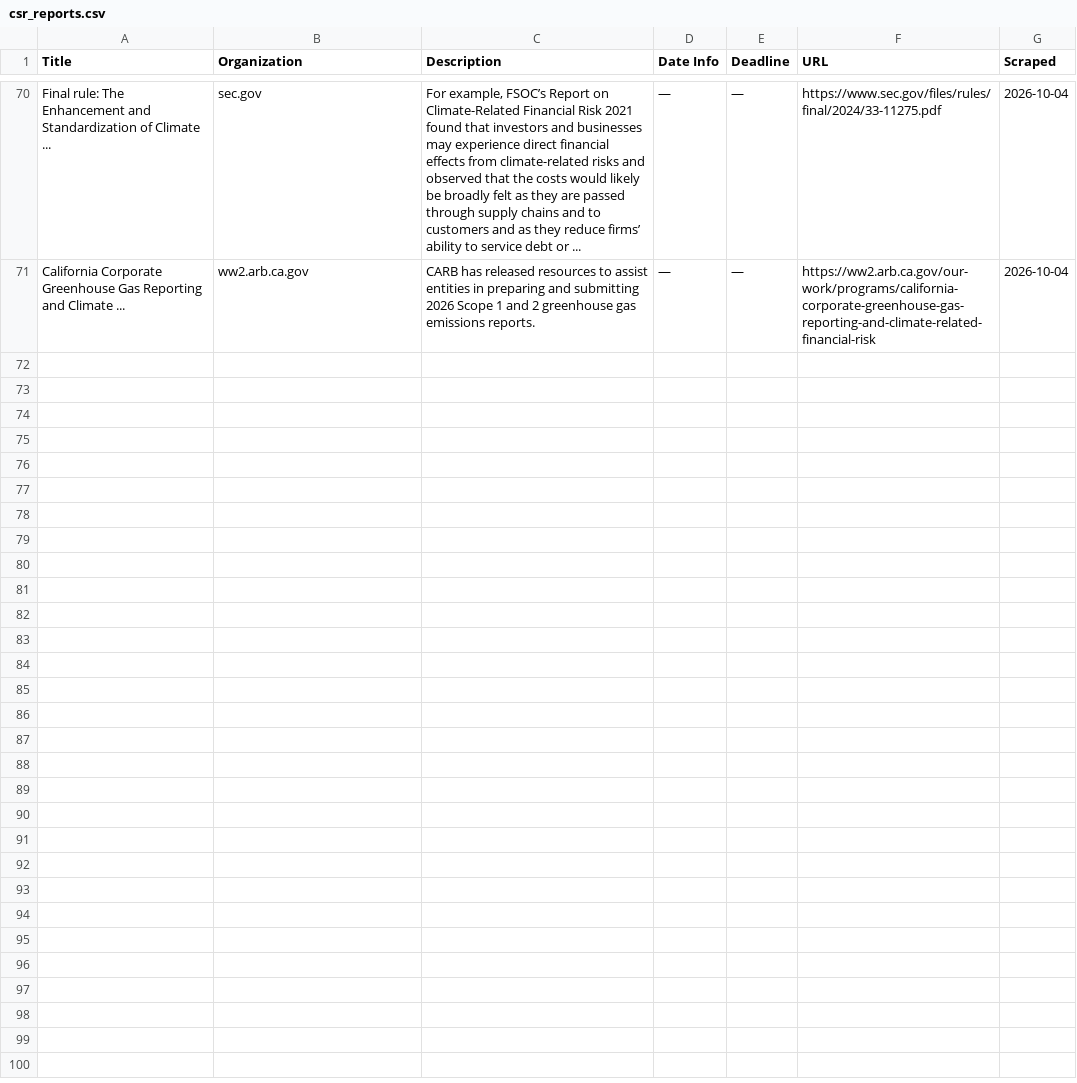
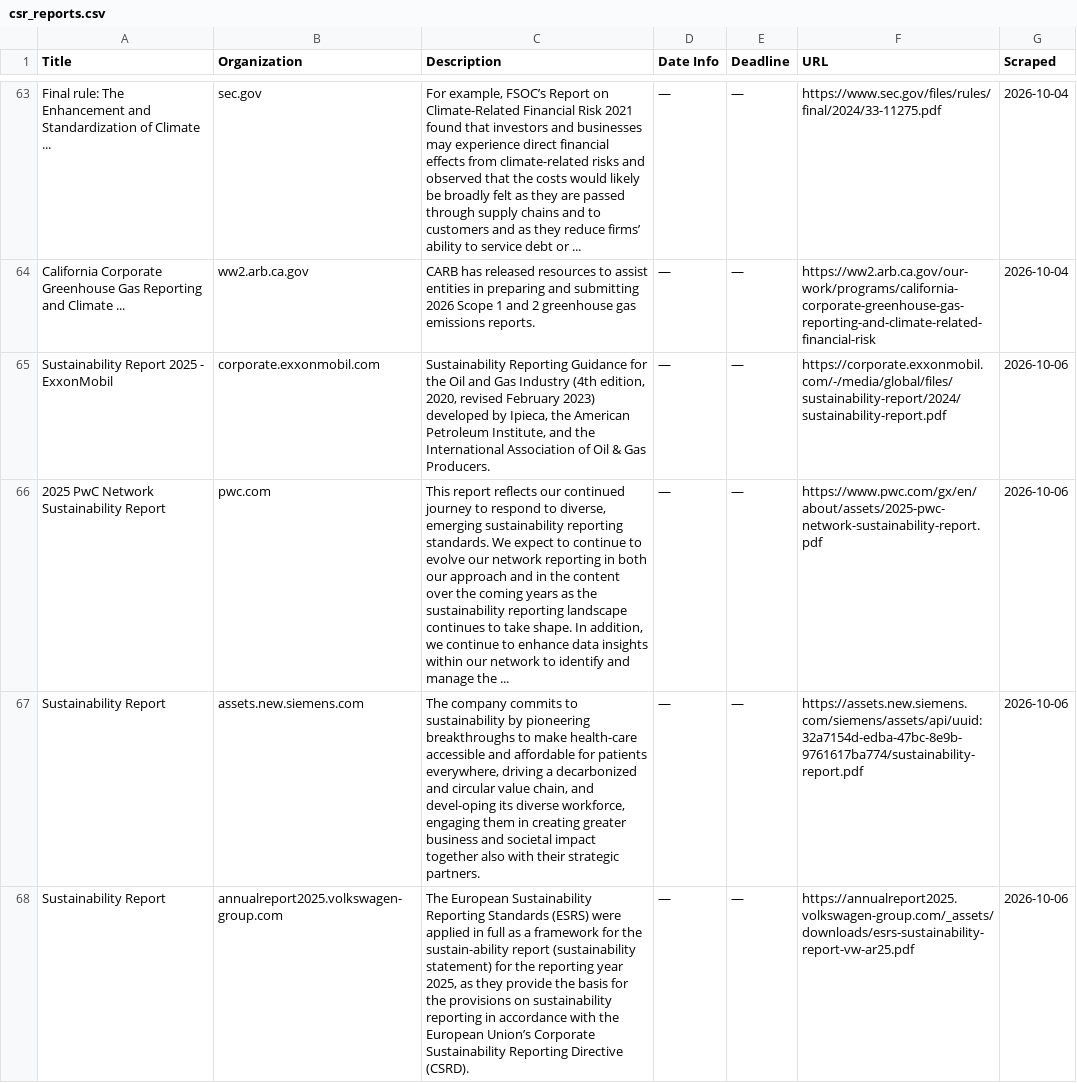
Before and after one commit to columbia-consulting/climate-cardinals-newsletter, a CSV file: weekly_data/csr_reports.csv, drawn as a sheet; only a part is shown, gaps mark what is left out; the diff covers the shown part only; the diff names each change by its address in the sheet, - before the commit and + after, or states it on an @@ line.

```diff
--- a/weekly_data/csr_reports.csv
+++ b/weekly_data/csr_reports.csv
+row 65: Sustainability Report 2025 - ExxonMobil | corporate.exxonmobil.com | Sustainability Reporting Guidance for the Oil and Gas Industry (4th edition, 2020, revised February 2023) developed by Ipieca, the American Petroleum Institute, and the International Association of Oil & Gas Producers. | — | — | https://corporate.exxonmobil.com/-/media/global/files/sustainability-report/2024/sustainability-report.pdf | 2026-10-06
+row 66: 2025 PwC Network Sustainability Report | pwc.com | This report reflects our continued journey to respond to diverse, emerging sustainability reporting standards. We expect to continue to evolve our network reporting in both our approach and in the content over the coming years as the sustainability reporting landscape continues to take shape. In addition, we continue to enhance data insights within our network to identify and manage the ... | — | — | https://www.pwc.com/gx/en/about/assets/2025-pwc-network-sustainability-report.pdf | 2026-10-06
+row 67: Sustainability Report | assets.new.siemens.com | The company commits to sustainability by pioneering breakthroughs to make health-care accessible and affordable for patients everywhere, driving a decarbonized and circular value chain, and devel-oping its diverse workforce, engaging them in creating greater business and societal impact together also with their strategic partners. | — | — | https://assets.new.siemens.com/siemens/assets/api/uuid:32a7154d-edba-47bc-8e9b-9761617ba774/sustainability-report.pdf | 2026-10-06
+row 68: Sustainability Report | annualreport2025.volkswagen-group.com | The European Sustainability Reporting Standards (ESRS) were applied in full as a framework for the sustain-ability report (sustainability statement) for the reporting year 2025, as they provide the basis for the provisions on sustainability reporting in accordance with the European Union’s Corporate Sustainability Reporting Directive (CSRD). | — | — | https://annualreport2025.volkswagen-group.com/_assets/downloads/esrs-sustainability-report-vw-ar25.pdf | 2026-10-06
```
Also changed, not shown: 3 added rows and 7 removed rows elsewhere in this file, weekly_data/events.csv, weekly_data/experts.csv, 2 other files.
